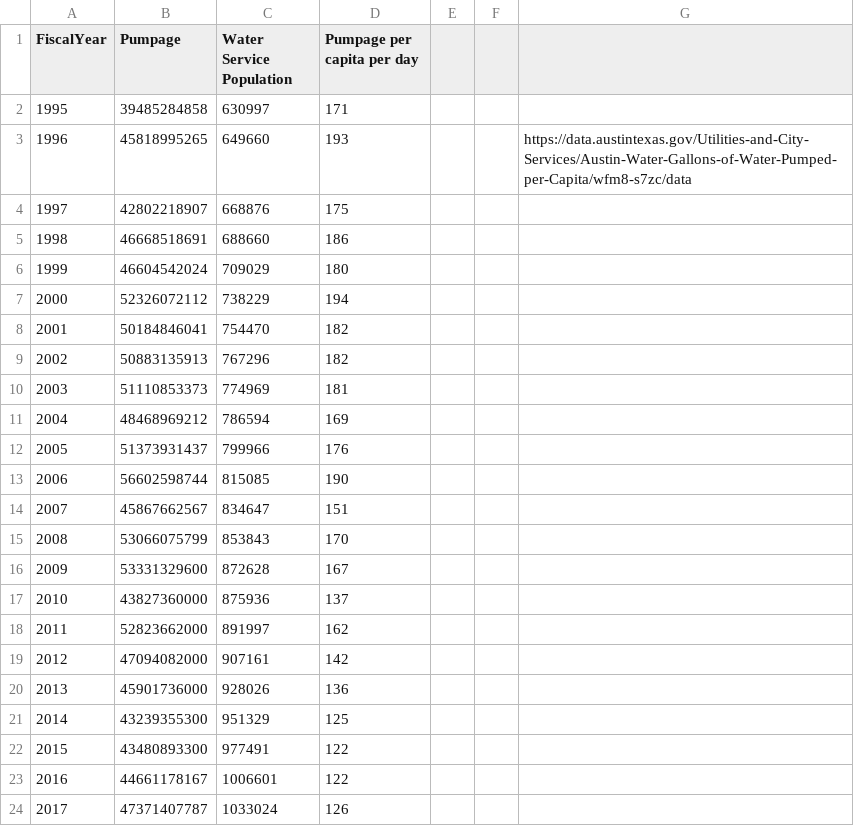
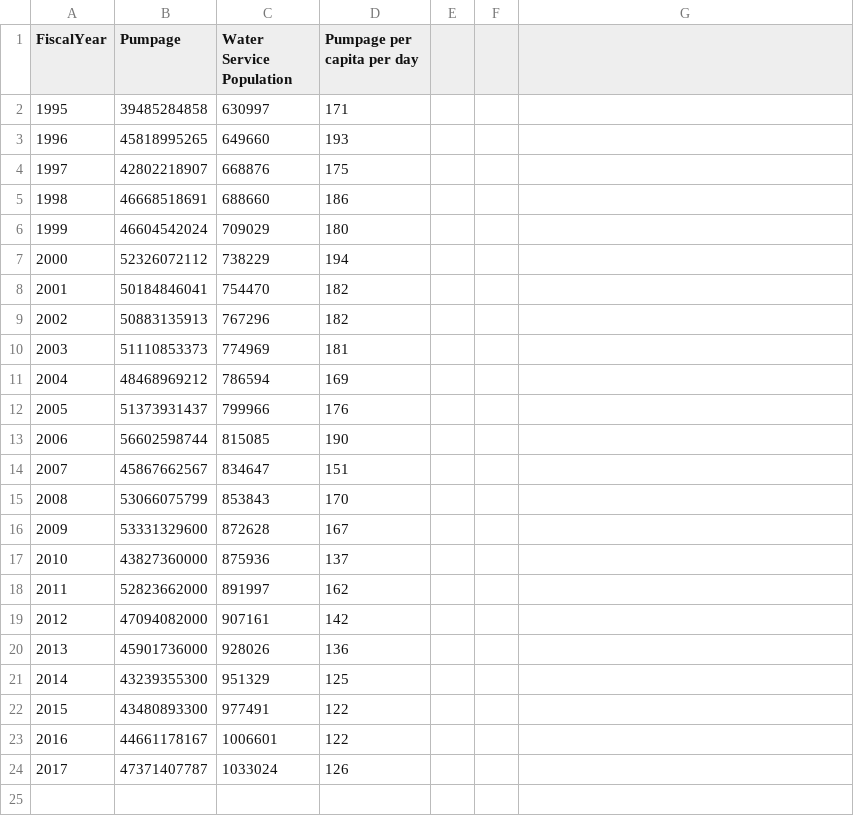
Before and after one commit to wendywalsh/Austin_Utilities, a CSV file: Austin_Water_-_Gallons_of_Water_Pumped_per_Capita.csv, drawn as a sheet; the diff names each change by its address in the sheet, - before the commit and + after, or states it on an @@ line.

```diff
--- a/Austin_Water_-_Gallons_of_Water_Pumped_per_Capita.csv
+++ b/Austin_Water_-_Gallons_of_Water_Pumped_per_Capita.csv
-G3: https://data.austintexas.gov/Utilities-and-City-Services/Austin-Water-Gallons-of-Water-Pumped-per-Capita/wfm8-s7zc/data
+G3: (empty)
```
Also changed, not shown: Austin_Water_-_Gallons_of_Water_and_Wastewater_Treated.csv, Residential_Average_Monthly_kWh_and_Bills.csv, 4 other files.
